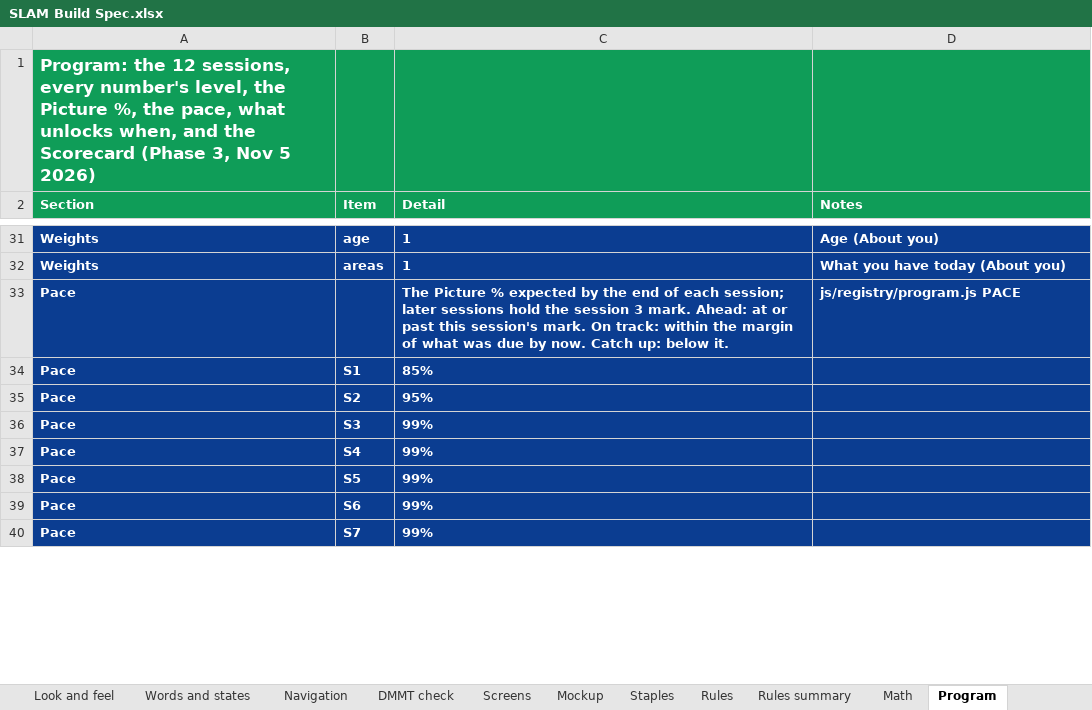
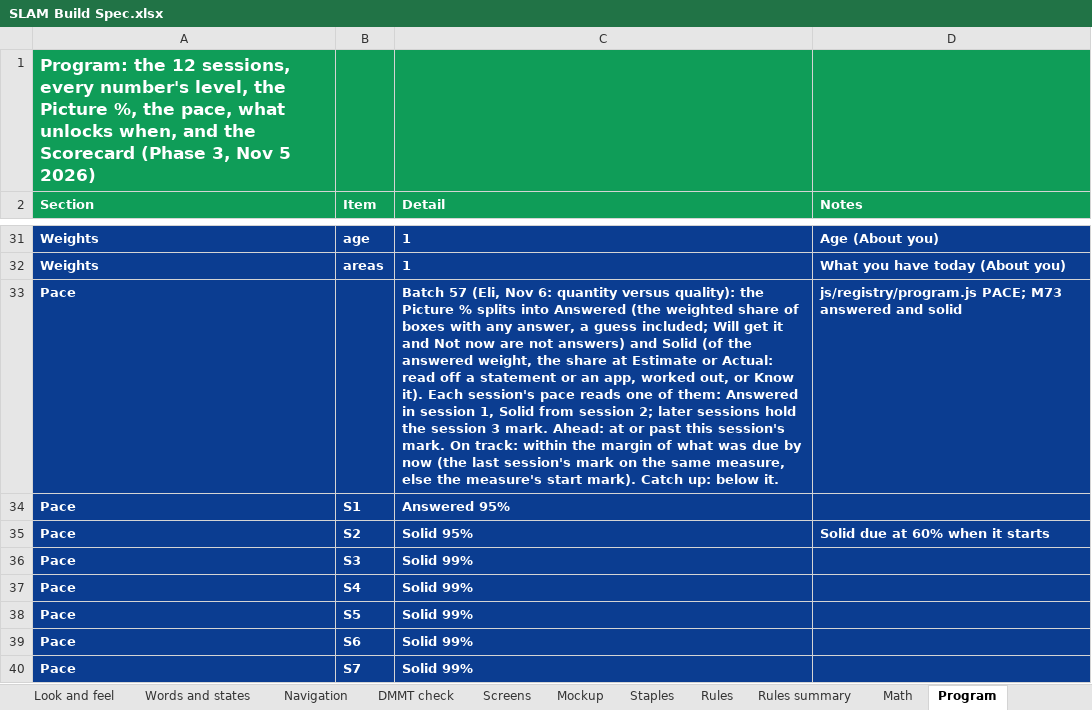
Before and after one commit to Sapphirestoneage/Slam, an Excel workbook: spec/SLAM Build Spec.xlsx, sheet Program, drawn as a sheet; only a part is shown, gaps mark what is left out; values as stored, in another font and other column widths than the file's, no borders; the diff covers the shown part only; the diff names each change by its address in the sheet, - before the commit and + after, or states it on an @@ line.

```diff
--- a/spec/SLAM Build Spec.xlsx (sheet Program)
+++ b/spec/SLAM Build Spec.xlsx (sheet Program)
-C33 (Detail): The Picture % expected by the end of each session; later sessions hold the session 3 mark. Ahead: at or past this session's mark. On track: within the margin of what was due by now. Catch up:…
+C33 (Detail): Batch 57 (Eli, Nov 6: quantity versus quality): the Picture % splits into Answered (the weighted share of boxes with any answer, a guess included; Will get it and Not now are not answers) and Solid (of the answered weight, the share at Estimate or Actual: read off a statement or an app, worked out, or Know it). Each session's pace reads one of them: Answered in session 1, Solid from session 2; later sessions hold the session 3 mark. Ahead: at or past this session's mark. On track: within the margin of what was due by now (the last session's mark on the same measure, else the measure's start mark). Catch up:…
-D33 (Notes): js/registry/program.js PACE
+D33 (Notes): js/registry/program.js PACE; M73 answered and solid
-C34 (Detail): 85%
+C34 (Detail): Answered 95%
-C35 (Detail): 95%
+C35 (Detail): Solid 95%
-D35 (Notes): (empty)
+D35 (Notes): Solid due at 60% when it starts
-C36:C40 (Detail): 99%
+C36:C40 (Detail): Solid 99%
```
Also changed, not shown: 1 added row and 6 edited cells elsewhere in this sheet, 21 other files.
